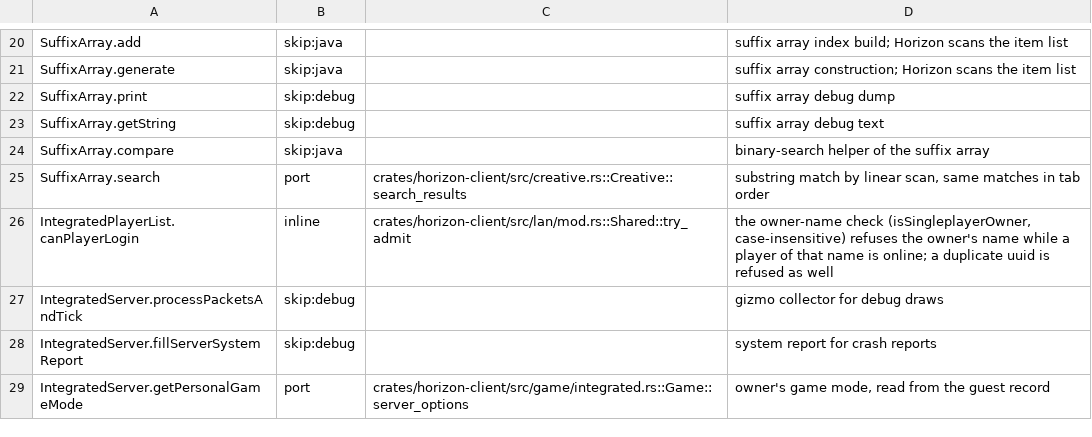
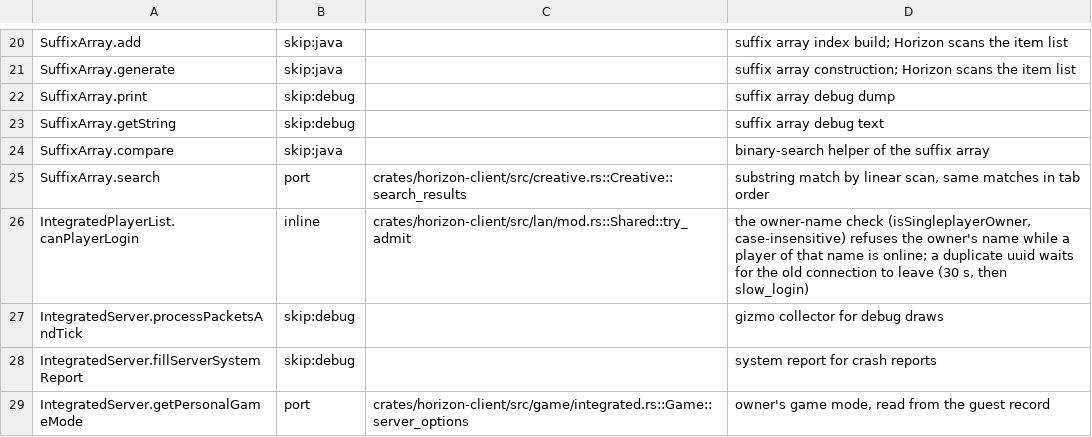
Before and after one commit to MSedgeMC/horizon, a TSV file: tools/port_map/rest-005.tsv, drawn as a sheet; only a part is shown, gaps mark what is left out.

Commit message:
ledger(rest-005): the duplicate uuid waits for the old connection

```diff
--- a/tools/port_map/rest-005.tsv
+++ b/tools/port_map/rest-005.tsv
@@ -25,3 +25,3 @@ SuffixArray.compare	skip:java		binary-search helper of the suffix array
 SuffixArray.search	port	crates/horizon-client/src/creative.rs::Creative::search_results	substring match by linear scan, same matches in tab order
-IntegratedPlayerList.canPlayerLogin	inline	crates/horizon-client/src/lan/mod.rs::Shared::try_admit	the owner-name check (isSingleplayerOwner, case-insensitive) refuses the owner's name while a player of that name is online; a duplicate uuid is refused as well
+IntegratedPlayerList.canPlayerLogin	inline	crates/horizon-client/src/lan/mod.rs::Shared::try_admit	the owner-name check (isSingleplayerOwner, case-insensitive) refuses the owner's name while a player of that name is online; a duplicate uuid waits for the old connection to leave (30 s, then slow_login)
 IntegratedServer.processPacketsAndTick	skip:debug		gizmo collector for debug draws
```
